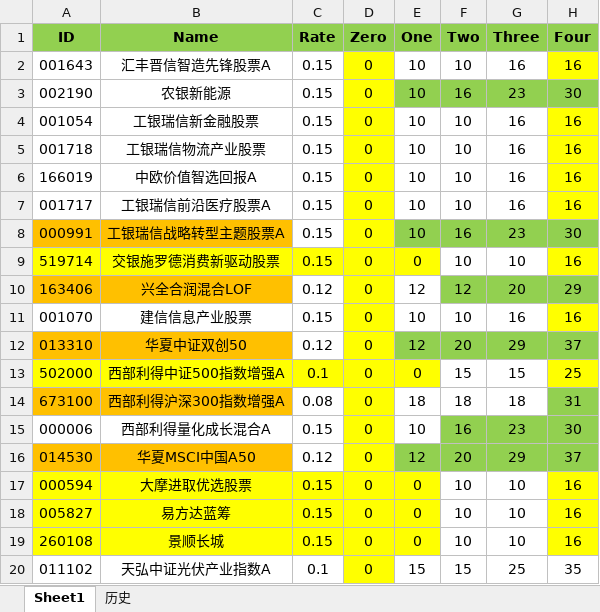
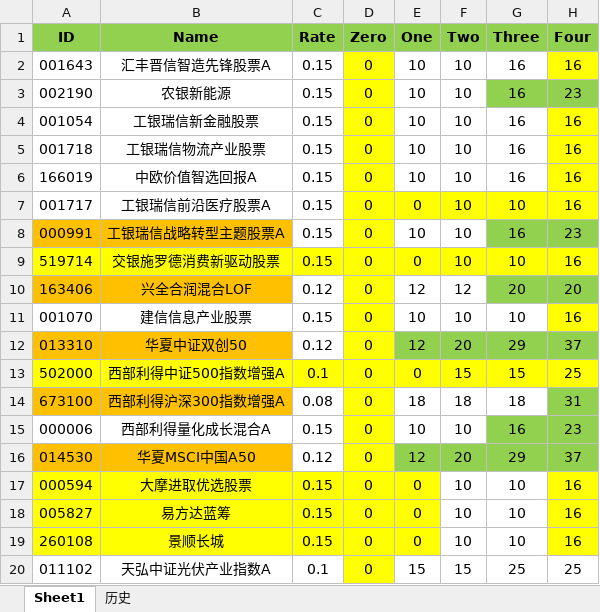
Before and after one commit to Chlorine1816/DailyTools, an Excel workbook: data/Invest_FundList.xlsx, sheet Sheet1, drawn as a sheet; values as stored, in another font and other column widths than the file's, no borders; the diff names each change by its address in the sheet, - before the commit and + after, or states it on an @@ line.

Commit message:
更新

```diff
--- a/data/Invest_FundList.xlsx (sheet Sheet1)
+++ b/data/Invest_FundList.xlsx (sheet Sheet1)
-E3:F3 fill: #92D050
+E3:F3 fill: none
-F3 (Two): 16
+F3 (Two): 10
-G3 (Three): 23
+G3 (Three): 16
-H3 (Four): 30
+H3 (Four): 23
-E7 (One): 10
+E7 (One): 0
-E7:G7 fill: none
+E7:G7 fill: #FFFF00
-G7 (Three): 16
+G7 (Three): 10
-E8:F8 fill: #92D050
+E8:F8 fill: none
-F8 (Two): 16
+F8 (Two): 10
-G8 (Three): 23
+G8 (Three): 16
-H8 (Four): 30
+H8 (Four): 23
-F9:G9 fill: none
+F9:G9 fill: #FFFF00
-F10 fill: #92D050
+F10 fill: none
-H10 (Four): 29
+H10 (Four): 20
-G11 (Three): 16
+G11 (Three): 10
-F13:G13 fill: none
+F13:G13 fill: #FFFF00
-F15 (Two): 16
+F15 (Two): 10
-F15 fill: #92D050
+F15 fill: none
-G15 (Three): 23
+G15 (Three): 16
-H15 (Four): 30
+H15 (Four): 23
-H20 (Four): 35
+H20 (Four): 25
```
